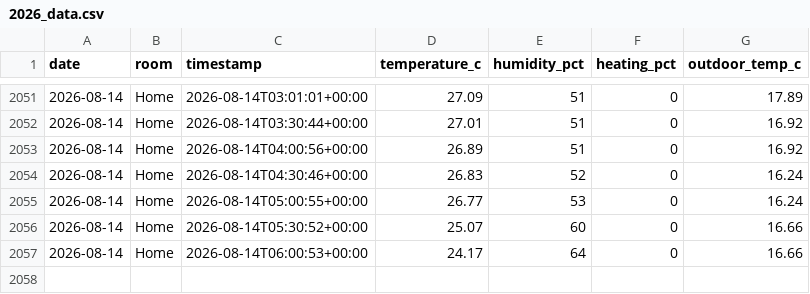
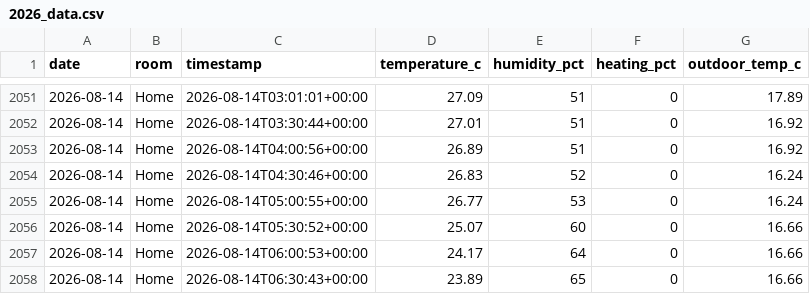
Before and after one commit to t-426/tado-data, a CSV file: 2026_data.csv, drawn as a sheet; only a part is shown, gaps mark what is left out; the diff names each change by its address in the sheet, - before the commit and + after, or states it on an @@ line.

Commit message:
Update data 2026-08-14 06:30 UTC

```diff
--- a/2026_data.csv
+++ b/2026_data.csv
+row 2058: 2026-08-14 | Home | 2026-08-14T06:30:43+00:00 | 23.89 | 65 | 0 | 16.66
```
